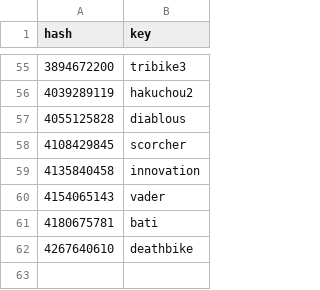
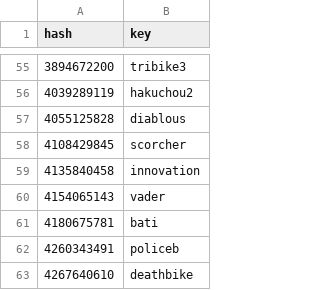
Before and after one commit to calamity-inc/gta-v-joaat-hash-db, a CSV file: out/bikes-dec_unsigned.csv, drawn as a sheet; only a part is shown, gaps mark what is left out; the diff names each change by its address in the sheet, - before the commit and + after, or states it on an @@ line.

```diff
--- a/out/bikes-dec_unsigned.csv
+++ b/out/bikes-dec_unsigned.csv
+row 62: 4260343491 | policeb
```
Also changed, not shown: out/automobiles-dec_unsigned.csv, out/automobiles-hex.csv, 8 other files.
